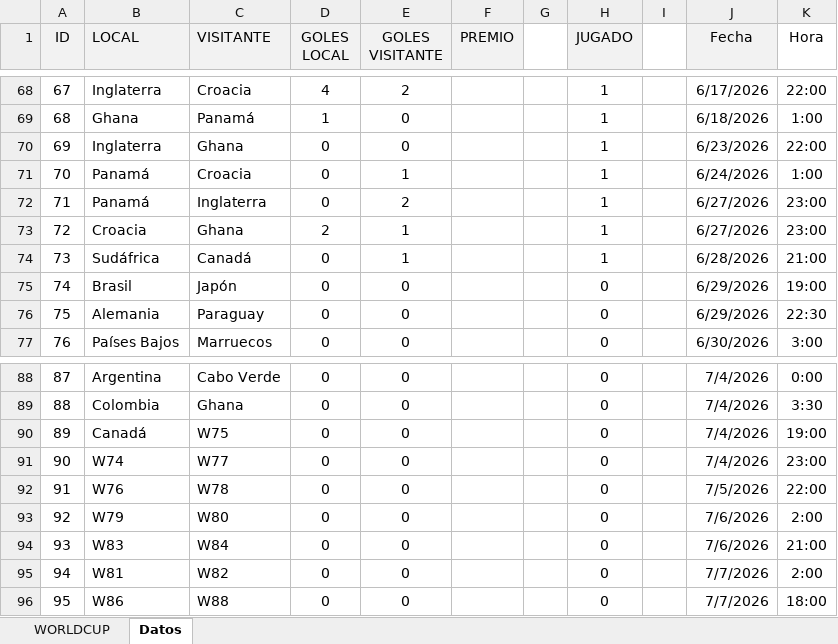
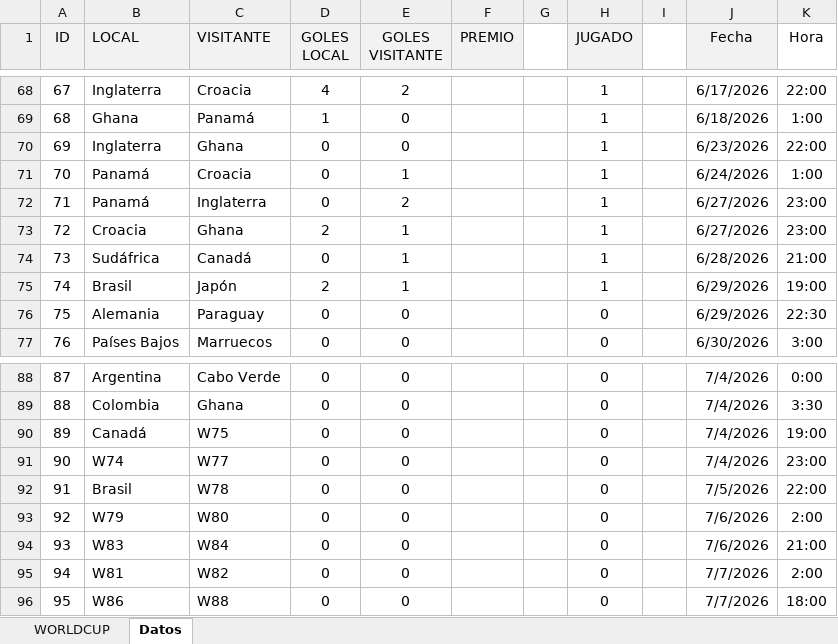
Before and after one commit to agay7/porra_mundial, an Excel workbook: data/maestro.xlsx, sheet Datos, drawn as a sheet; only a part is shown, gaps mark what is left out; values as stored, in another font and other column widths than the file's, no borders; the diff names each change by its address in the sheet, - before the commit and + after, or states it on an @@ line.

```diff
--- a/data/maestro.xlsx (sheet Datos)
+++ b/data/maestro.xlsx (sheet Datos)
-D75 (GOLES LOCAL): 0
+D75 (GOLES LOCAL): 2
-E75 (GOLES VISITANTE): 0
+E75 (GOLES VISITANTE): 1
-H75 (JUGADO): 0
+H75 (JUGADO): 1
-B92 (LOCAL): W76
+B92 (LOCAL): Brasil
```
Also changed, not shown: sheet WORLDCUP, hidden cells, clasificacion.xlsx, 2 other files.
